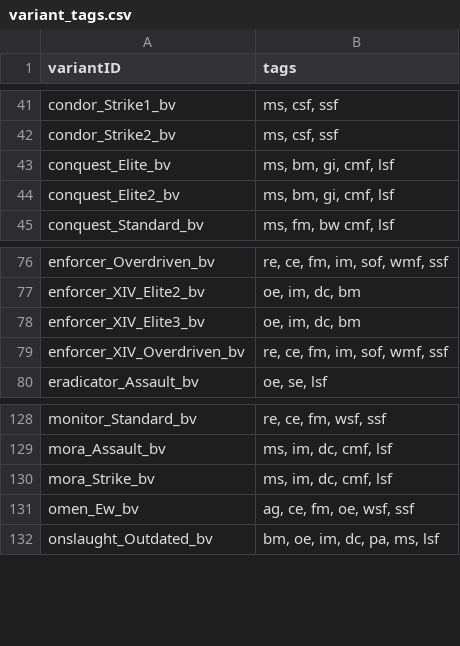
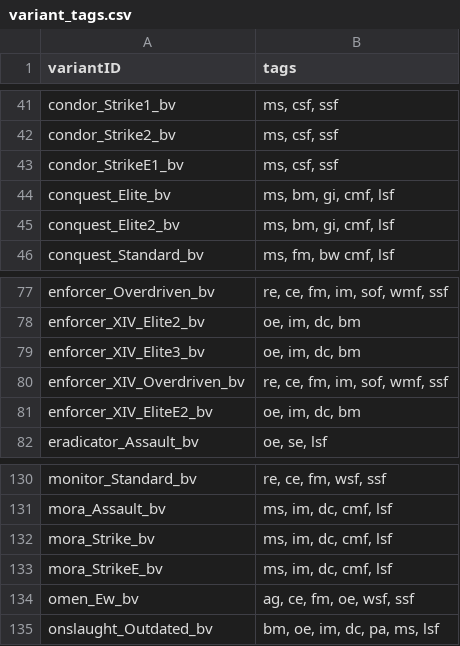
Before and after one commit to itBeABruhmoment/BetterVariants, a CSV file: data/bettervariants/variant_tags.csv, drawn as a sheet; only a part is shown, gaps mark what is left out.

Commit message:
more variants

```diff
--- a/data/bettervariants/variant_tags.csv
+++ b/data/bettervariants/variant_tags.csv
@@ -42,2 +42,3 @@ condor_Strike1_bv,"ms, csf, ssf"
 condor_Strike2_bv,"ms, csf, ssf"
+condor_StrikeE1_bv,"ms, csf, ssf"
 conquest_Elite_bv,"ms, bm, gi, cmf, lsf"
@@ -79,2 +80,3 @@ enforcer_XIV_Elite3_bv,"oe, im, dc, bm"
 enforcer_XIV_Overdriven_bv,"re, ce, fm, im, sof, wmf, ssf"
+enforcer_XIV_EliteE2_bv,"oe, im, dc, bm"
 eradicator_Assault_bv,"oe, se, lsf"
@@ -130,2 +132,3 @@ mora_Assault_bv,"ms, im, dc, cmf, lsf"
 mora_Strike_bv,"ms, im, dc, cmf, lsf"
+mora_StrikeE_bv,"ms, im, dc, cmf, lsf"
 omen_Ew_bv,"ag, ce, fm, oe, wsf, ssf"
```
Also changed, not shown: 3 other files.
